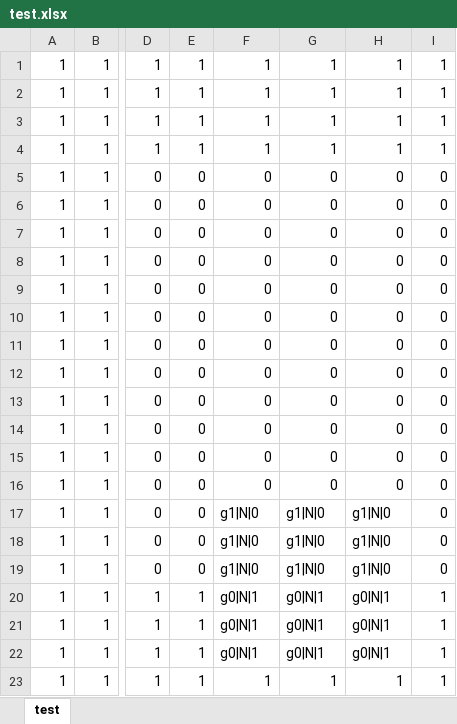
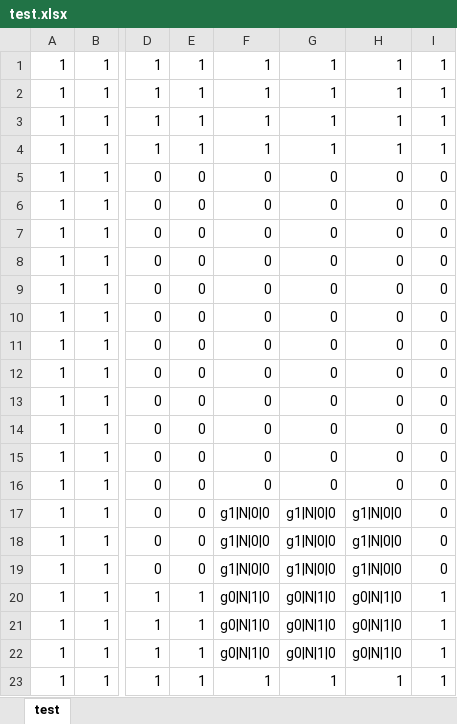
Before and after one commit to TsurumiMasayuki/MagnetGame, an Excel workbook: MagnetGame/Project1/Assets/test.xlsx, sheet test, drawn as a sheet; only a part is shown, gaps mark what is left out; values as stored, in another font and other column widths than the file's, no borders; conditional formats not drawn; the diff names each change by its address in the sheet, - before the commit and + after, or states it on an @@ line.

```diff
--- a/MagnetGame/Project1/Assets/test.xlsx (sheet test)
+++ b/MagnetGame/Project1/Assets/test.xlsx (sheet test)
-F17:F19: g1|N|0
+F17:F19: g1|N|0|0
-G17:G19: g1|N|0
+G17:G19: g1|N|0|0
-H17:H19: g1|N|0
+H17:H19: g1|N|0|0
-F20:F22: g0|N|1
+F20:F22: g0|N|1|0
-G20:G22: g0|N|1
+G20:G22: g0|N|1|0
-H20:H22: g0|N|1
+H20:H22: g0|N|1|0
```
Also changed, not shown: 15 other files.
